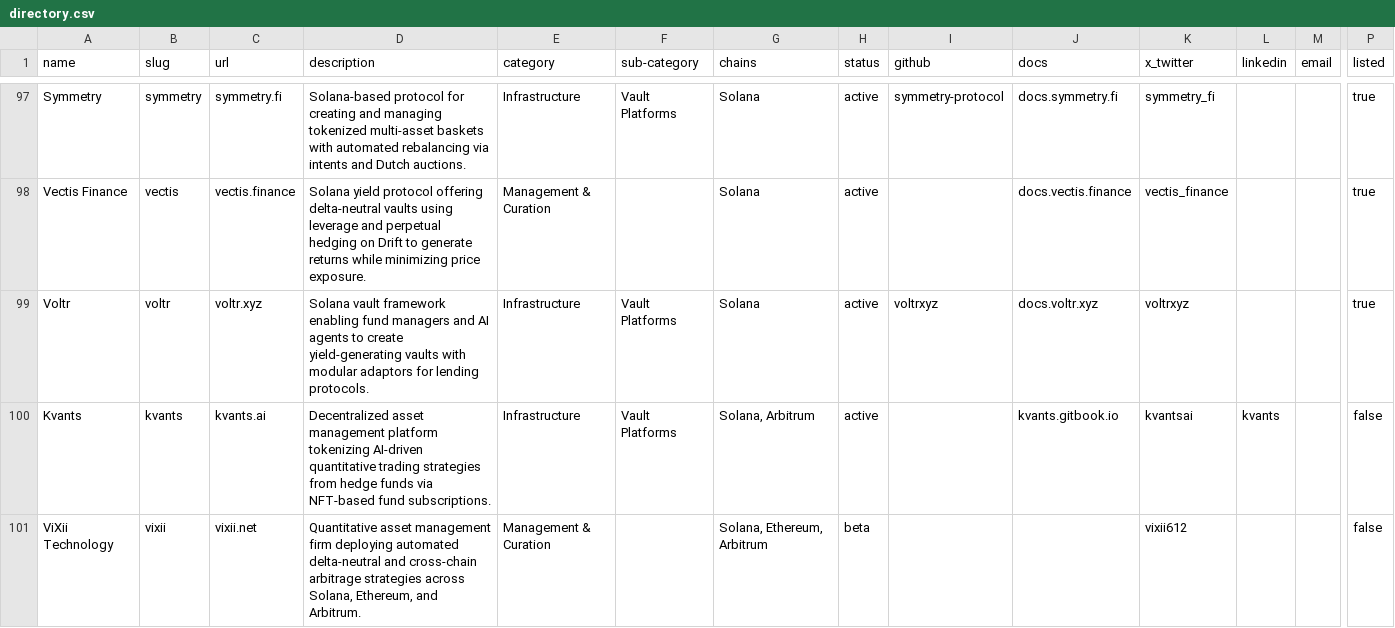
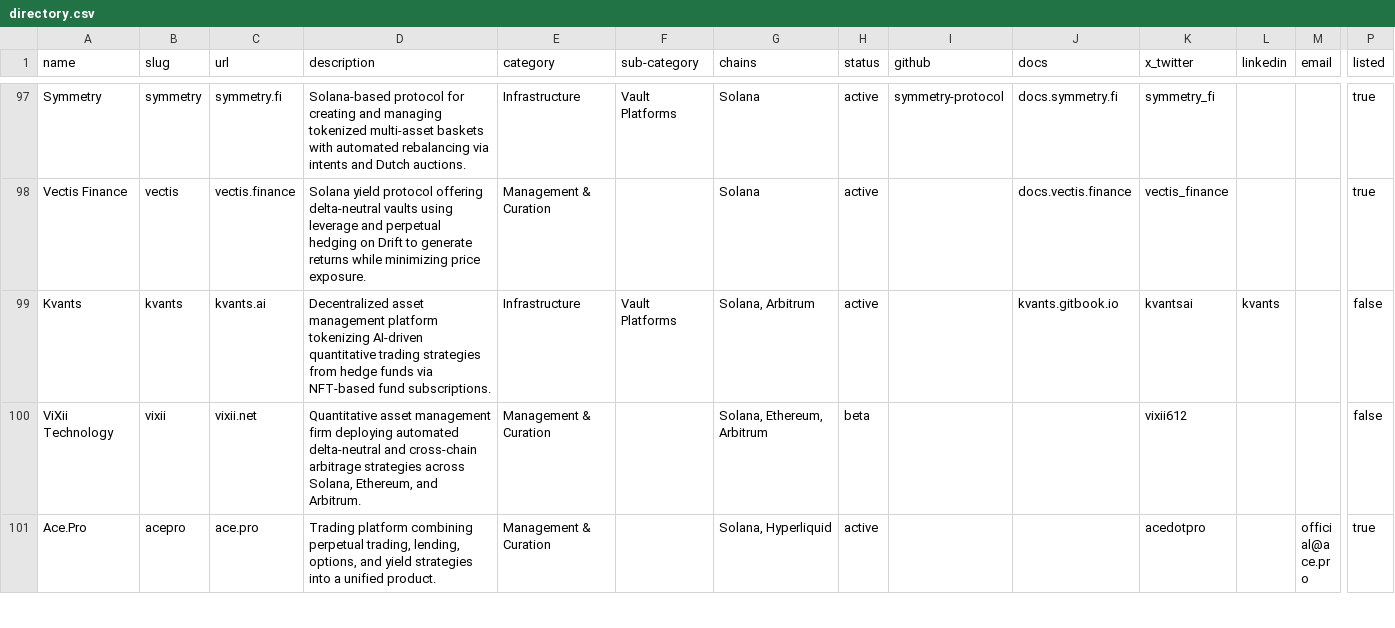
Before and after one commit to glamsystems/vaults-report, a CSV file: data/directory.csv, drawn as a sheet; only a part is shown, gaps mark what is left out; the shorter side is filled out with more unchanged rows; removed rows and columns are numbered as before the commit, all else as after; rows hold the shown columns only; the diff covers the shown part only; the diff names each change by its address in the sheet, - before the commit and + after, or states it on an @@ line.

```diff
--- a/data/directory.csv
+++ b/data/directory.csv
-row 99: Voltr | voltr | voltr.xyz | Solana vault framework enabling fund managers and AI agents to create yield-generating vaults with modular adaptors for lending protocols. | Infrastructure | Vault Platforms | Solana | active | voltrxyz | docs.voltr.xyz | voltrxyz |  |  | true
```
Also changed, not shown: 1 added row elsewhere in this file, 2 other files.
